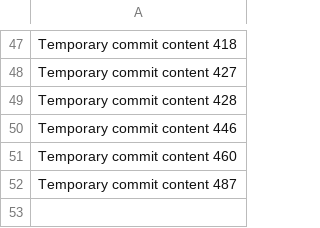
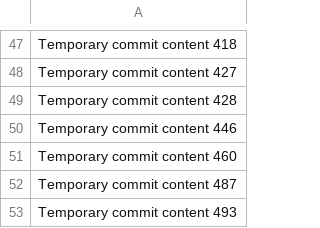
Before and after one commit to adullahiowode/skill, a CSV file: edt/data.csv, drawn as a sheet; only a part is shown, gaps mark what is left out.

```diff
--- a/edt/data.csv
+++ b/edt/data.csv
@@ -52 +52,2 @@ Temporary commit content 460
 Temporary commit content 487
+Temporary commit content 493
```
